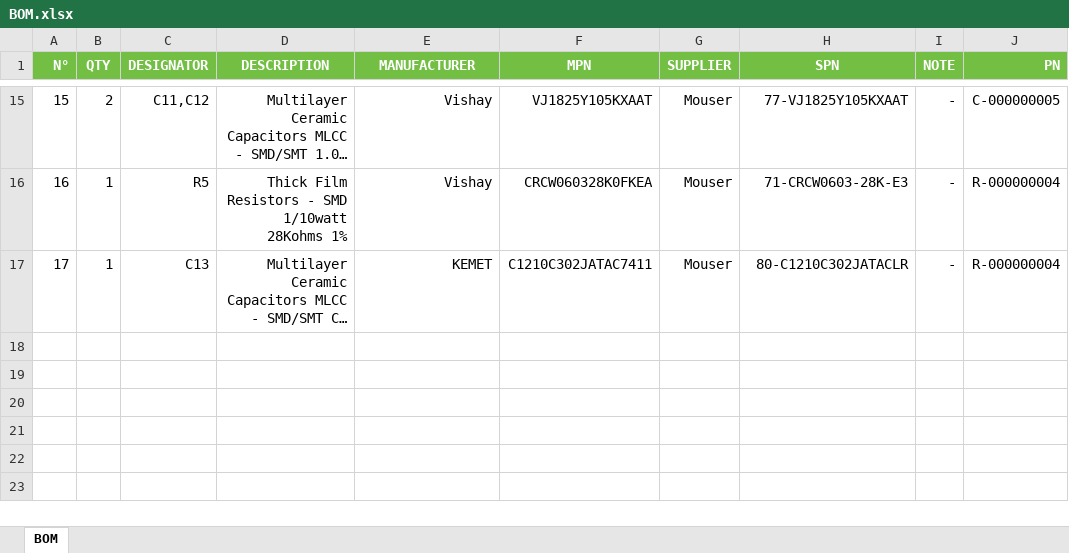
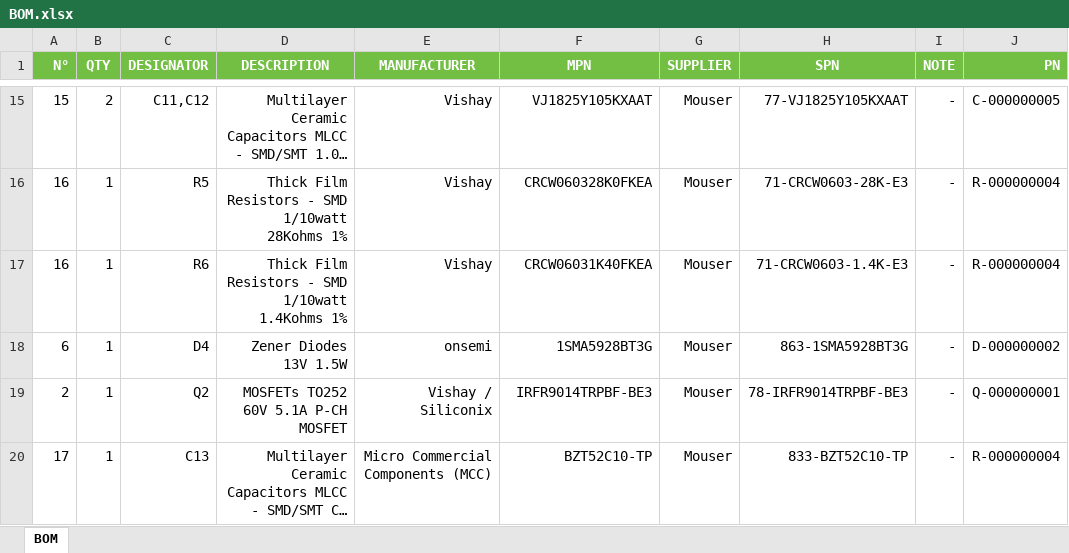
Before and after one commit to Gueni/Flyback-Converter-Mosfet_model, an Excel workbook: 0011 Schematic Capture/BOM.xlsx, sheet BOM, drawn as a sheet; only a part is shown, gaps mark what is left out; long unchanged cells end in …; values as stored, in another font and other column widths than the file's, no borders; addresses are those after the commit; the diff names each change by its address in the sheet, - before the commit and + after, or states it on an @@ line.

Commit message:
updated BOM

```diff
--- a/0011 Schematic Capture/BOM.xlsx (sheet BOM)
+++ b/0011 Schematic Capture/BOM.xlsx (sheet BOM)
+row 17: 16 | 1 | R6 | Thick Film Resistors - SMD 1/10watt 1.4Kohms 1% | Vishay | CRCW06031K40FKEA | Mouser | 71-CRCW0603-1.4K-E3 | - | R-000000004
+row 18: 6 | 1 | D4 | Zener Diodes 13V 1.5W | onsemi | 1SMA5928BT3G | Mouser | 863-1SMA5928BT3G | - | D-000000002
+row 19: 2 | 1 | Q2 | MOSFETs TO252 60V 5.1A P-CH MOSFET | Vishay / Siliconix | IRFR9014TRPBF-BE3 | Mouser | 78-IRFR9014TRPBF-BE3 | - | Q-000000001
-E20 (MANUFACTURER): KEMET
+E20 (MANUFACTURER): Micro Commercial Components (MCC)
-F20 (MPN): C1210C302JATAC7411
+F20 (MPN): BZT52C10-TP
-H20 (SPN): 80-C1210C302JATACLR
+H20 (SPN): 833-BZT52C10-TP
```
